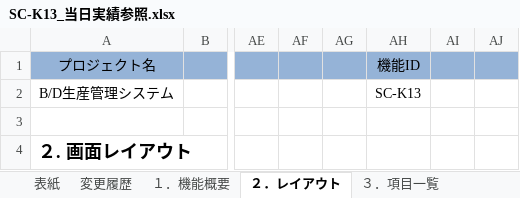
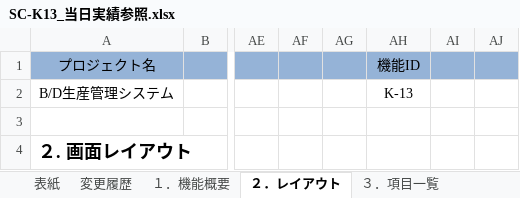
Before and after one commit to LeviDlflu/backdoor, an Excel workbook: 01_基本設計書/20200220リリース/SC-K13_当日実績参照.xlsx, sheet ２．レイアウト, drawn as a sheet; only a part is shown, gaps mark what is left out; values as stored, in another font and other column widths than the file's, no borders; charts and pictures not drawn; the diff names each change by its address in the sheet, - before the commit and + after, or states it on an @@ line.

```diff
--- a/01_基本設計書/20200220リリース/SC-K13_当日実績参照.xlsx (sheet ２．レイアウト)
+++ b/01_基本設計書/20200220リリース/SC-K13_当日実績参照.xlsx (sheet ２．レイアウト)
-AH2: SC-K13
+AH2: K-13
```
Also changed, not shown: sheet ３．項目一覧, sheet １．機能概要, sheet ５．メッセージ仕様, sheet ６．補足事項, sheet ４．イベント仕様, charts or pictures, 01_基本設計書/20200220リリース/SC-K14A_前日以前詳細実績参照.xlsx, 01_基本設計書/20200220リリース/SC-K14_前日以前実績参照.xlsx, 17 other files.
